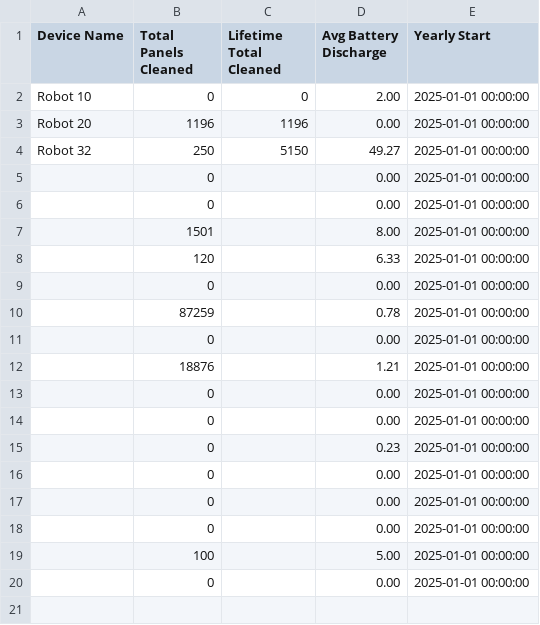
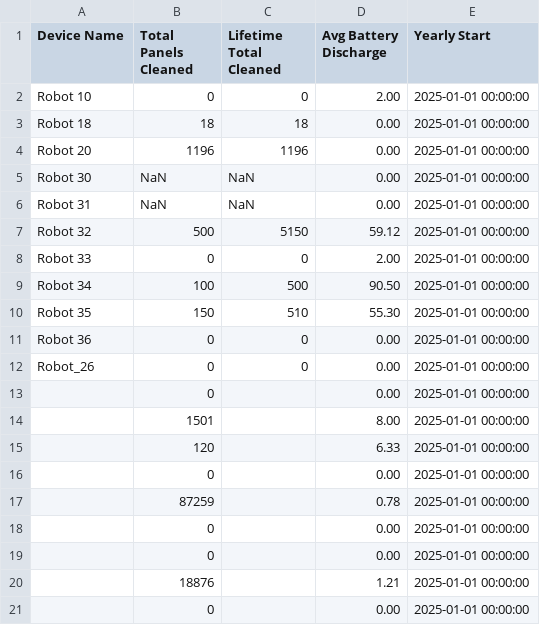
Before and after one commit to AegeusTechnologies/backend, a CSV file: downloads/yearly_report.csv, drawn as a sheet; only a part is shown; the shorter side is filled out with more unchanged rows.

```diff
--- a/downloads/yearly_report.csv
+++ b/downloads/yearly_report.csv
@@ -2,5 +2,12 @@ Device Name,Total Panels Cleaned,Lifetime Total Cleaned,Avg Battery Discharge,Ye
 Robot 10,0,0,2.00,2025-01-01 00:00:00
+Robot 18,18,18,0.00,2025-01-01 00:00:00
 Robot 20,1196,1196,0.00,2025-01-01 00:00:00
-Robot 32,250,5150,49.27,2025-01-01 00:00:00
-,0,,0.00,2025-01-01 00:00:00
+Robot 30,NaN,NaN,0.00,2025-01-01 00:00:00
+Robot 31,NaN,NaN,0.00,2025-01-01 00:00:00
+Robot 32,500,5150,59.12,2025-01-01 00:00:00
+Robot 33,0,0,2.00,2025-01-01 00:00:00
+Robot 34,100,500,90.50,2025-01-01 00:00:00
+Robot 35,150,510,55.30,2025-01-01 00:00:00
+Robot 36,0,0,0.00,2025-01-01 00:00:00
+Robot_26,0,0,0.00,2025-01-01 00:00:00
 ,0,,0.00,2025-01-01 00:00:00
@@ -10,2 +17,3 @@ Robot 32,250,5150,49.27,2025-01-01 00:00:00
 ,87259,,0.78,2025-01-01 00:00:00
+,0,,0.00,2025-01-01 00:00:00
 ,0,,0.00,2025-01-01 00:00:00
```
Also changed, not shown: downloads/monthly_report.csv, 5 other files.
